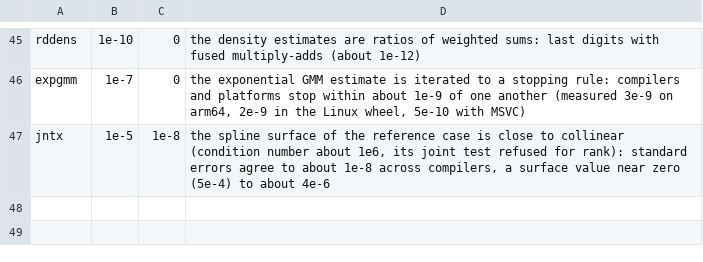
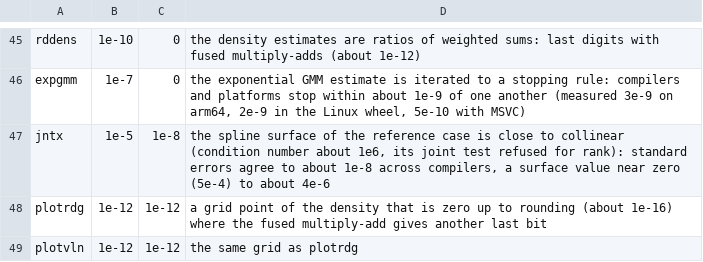
Before and after one commit to rootcoder007/crimlab, a TSV file: cli/tol.tsv, drawn as a sheet; only a part is shown, gaps mark what is left out.

Commit message:
yoy, cli, py: PDF coordinates that are the same bytes on every machine
A right-aligned text of yoypdf() ends on thousandths of a point, so its
position often has a half in the third decimal, and "%.2f" sent it up
or down by the last bit of the sum: the file differed on Windows and
macOS. A coordinate is now taken to the hundredth with the half going
up, in R and on the command line alike.

Also: plotrdg and plotvln get a bound for a grid point that is zero up
to rounding; the Python co2fp() checks its other arguments before asking
for durs and hwpwr() passes on a since that holds no reading, as R
refuses them; the build for WebAssembly no longer stops on an unused
argument.

Signed-off-by: rootcoder007 <278967282+rootcoder007@users.noreply.github.com>

```diff
--- a/cli/tol.tsv
+++ b/cli/tol.tsv
@@ -47 +47,3 @@ expgmm	1e-7	0	the exponential GMM estimate is iterated to a stopping rule: compi
 jntx	1e-5	1e-8	the spline surface of the reference case is close to collinear (condition number about 1e6, its joint test refused for rank): standard errors agree to about 1e-8 across compilers, a surface value near zero (5e-4) to about 4e-6
+plotrdg	1e-12	1e-12	a grid point of the density that is zero up to rounding (about 1e-16) where the fused multiply-add gives another last bit
+plotvln	1e-12	1e-12	the same grid as plotrdg
```
Also changed, not shown: 6 other files.
